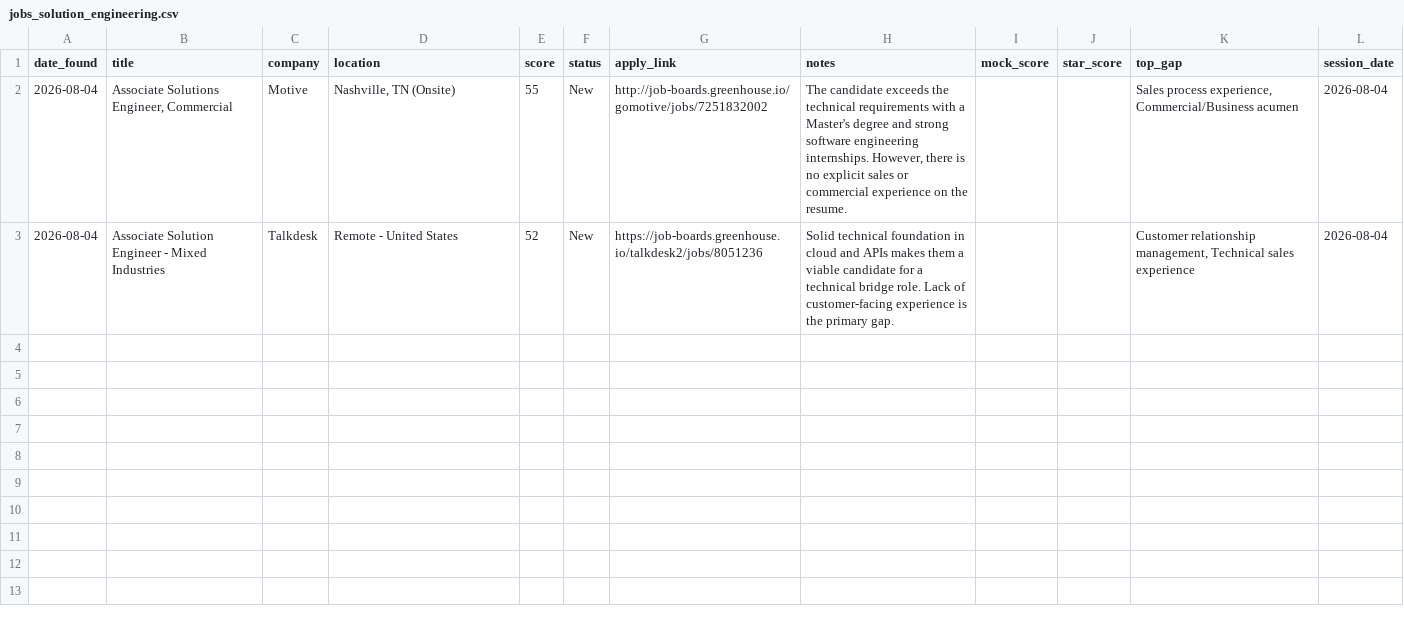
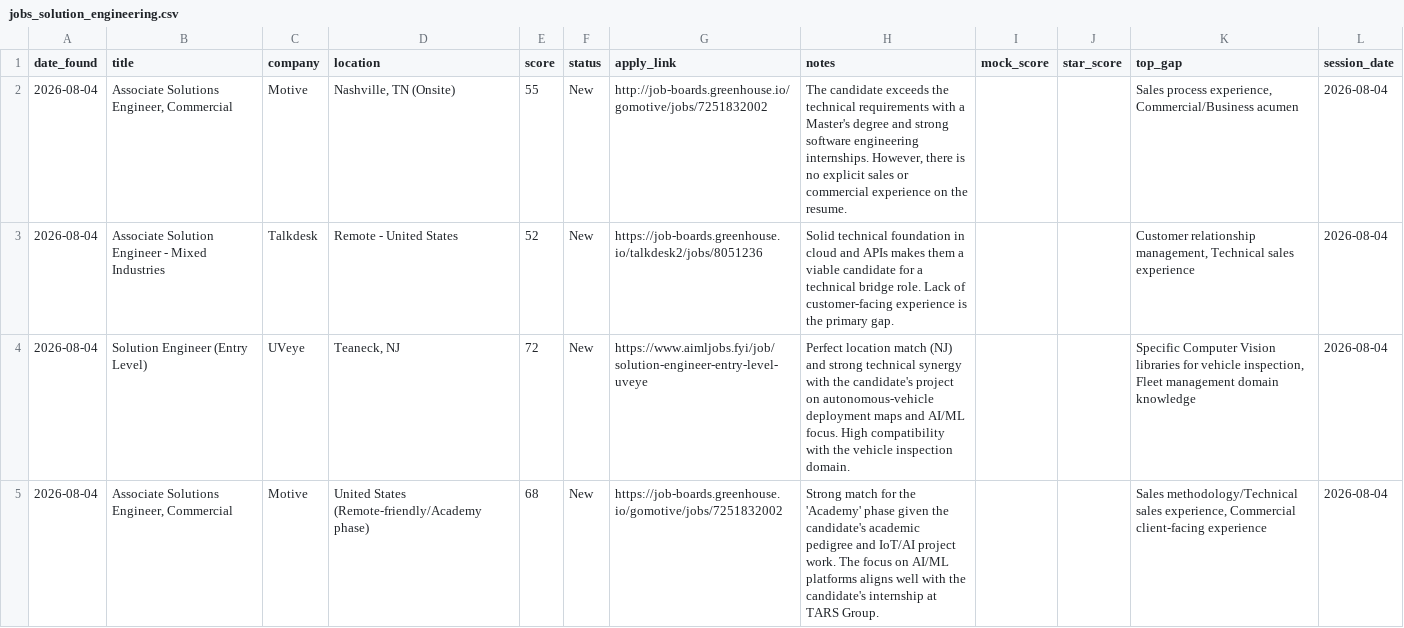
Before and after one commit to muraliikrishnant/EntryWay-AI, a CSV file: site/data/jobs_solution_engineering.csv, drawn as a sheet.

```diff
--- a/site/data/jobs_solution_engineering.csv
+++ b/site/data/jobs_solution_engineering.csv
@@ -3 +3,3 @@ date_found,title,company,location,score,status,apply_link,notes,mock_score,star_
 2026-08-04,Associate Solution Engineer - Mixed Industries,Talkdesk,Remote - United States,52,New,https://job-boards.greenhouse.io/talkdesk2/jobs/8051236,Solid technical foundation in cloud and APIs makes them a viable candidate for a technical bridge role. Lack of customer-facing experience is the primary gap.,,,"Customer relationship management, Technical sales experience",2026-08-04
+2026-08-04,Solution Engineer (Entry Level),UVeye,"Teaneck, NJ",72,New,https://www.aimljobs.fyi/job/solution-engineer-entry-level-uveye,Perfect location match (NJ) and strong technical synergy with the candidate's project on autonomous-vehicle deployment maps and AI/ML focus. High compatibility with the vehicle inspection domain.,,,"Specific Computer Vision libraries for vehicle inspection, Fleet management domain knowledge",2026-08-04
+2026-08-04,"Associate Solutions Engineer, Commercial",Motive,United States (Remote-friendly/Academy phase),68,New,https://job-boards.greenhouse.io/gomotive/jobs/7251832002,Strong match for the 'Academy' phase given the candidate's academic pedigree and IoT/AI project work. The focus on AI/ML platforms aligns well with the candidate's internship at TARS Group.,,,"Sales methodology/Technical sales experience, Commercial client-facing experience",2026-08-04
```
Also changed, not shown: site/data/jobs_developer_relations.csv, site/data/jobs_solutions_architect.csv.
